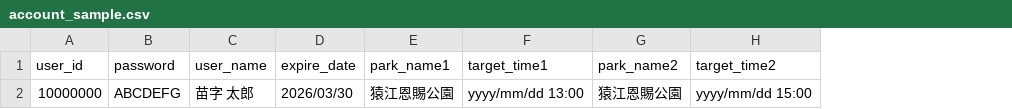
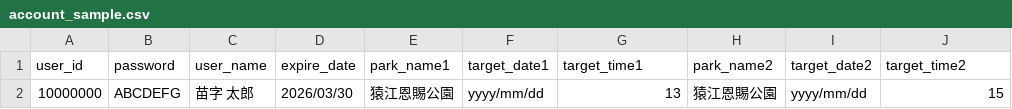
Before and after one commit to takeuchizamurai/ParkReservationBot, a CSV file: account_sample.csv, drawn as a sheet; addresses are those after the commit; the diff names each change by its address in the sheet, - before the commit and + after, or states it on an @@ line.

```diff
--- a/account_sample.csv
+++ b/account_sample.csv
+column F (target_date1), row 2: yyyy/mm/dd
+column I (target_date2), row 2: yyyy/mm/dd
-G2 (target_time1): yyyy/mm/dd 13:00
+G2 (target_time1): 13
-J2 (target_time2): yyyy/mm/dd 15:00
+J2 (target_time2): 15
```
Also changed, not shown: 3 other files.
